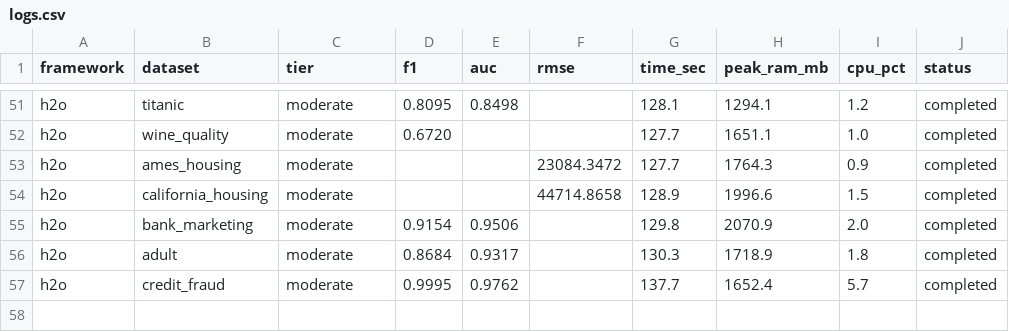
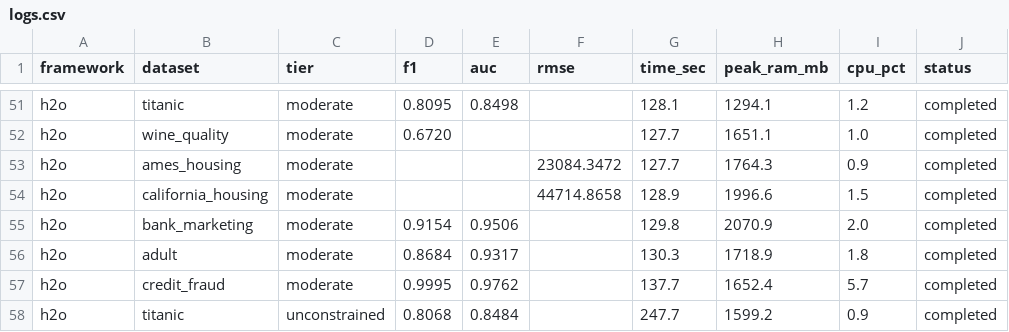
Before and after one commit to campofo/automl-tabular, a CSV file: results/logs.csv, drawn as a sheet; only a part is shown, gaps mark what is left out.

Commit message:
Checkpoint: pilot campaign 57/105 runs logged

```diff
--- a/results/logs.csv
+++ b/results/logs.csv
@@ -57 +57,2 @@ h2o,adult,moderate,0.8684,0.9317,,130.3,1718.9,1.8,completed
 h2o,credit_fraud,moderate,0.9995,0.9762,,137.7,1652.4,5.7,completed
+h2o,titanic,unconstrained,0.8068,0.8484,,247.7,1599.2,0.9,completed
```
